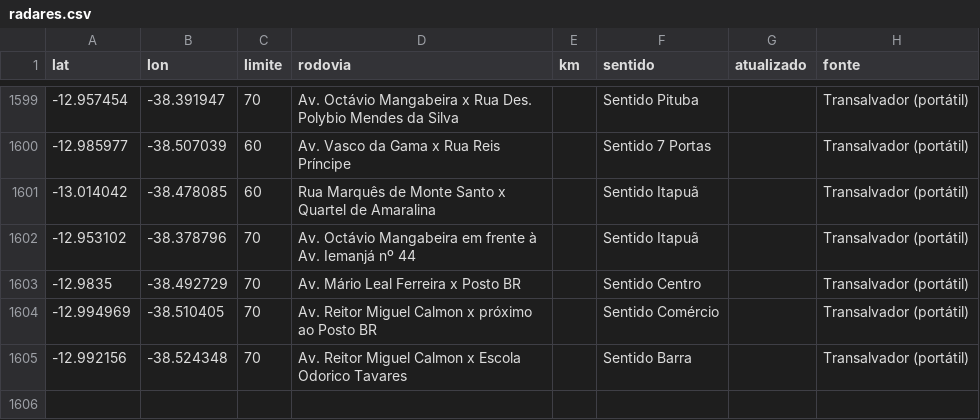
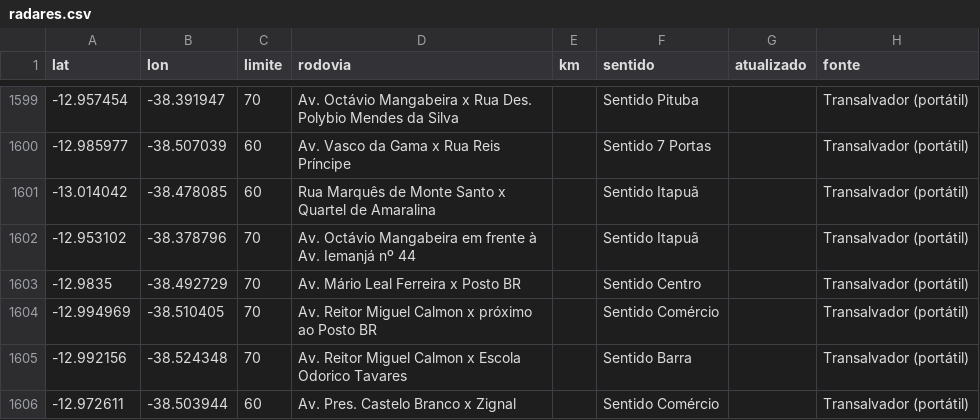
Before and after one commit to AndreiGitH/alerta-velocidade, a CSV file: dados/radares.csv, drawn as a sheet; only a part is shown, gaps mark what is left out; the diff names each change by its address in the sheet, - before the commit and + after, or states it on an @@ line.

```diff
--- a/dados/radares.csv
+++ b/dados/radares.csv
+row 1606: -12.972611 | -38.503944 | 60 | Av. Pres. Castelo Branco x Zignal |  | Sentido Comércio |  | Transalvador (portátil)
```
Also changed, not shown: dados/radares_ssa_extra.csv, 1 other file.
